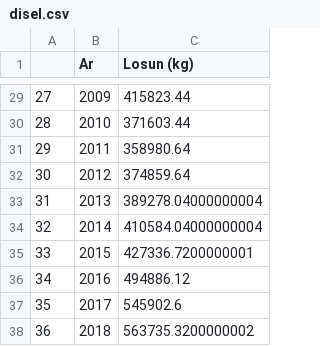
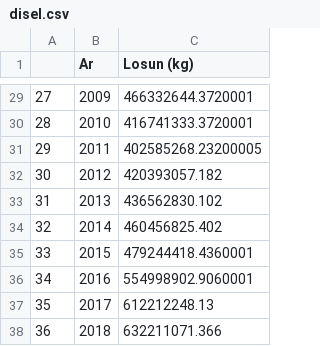
Before and after one commit to og-L/main, a CSV file: Hakkathon/disel.csv, drawn as a sheet; only a part is shown, gaps mark what is left out; the diff covers the shown part only.

```diff
--- a/Hakkathon/disel.csv
+++ b/Hakkathon/disel.csv
@@ -29,10 +29,10 @@
-27,2009,415823.44
-28,2010,371603.44
-29,2011,358980.64
-30,2012,374859.64
-31,2013,389278.04000000004
-32,2014,410584.04000000004
-33,2015,427336.7200000001
-34,2016,494886.12
-35,2017,545902.6
-36,2018,563735.3200000002
+27,2009,466332644.3720001
+28,2010,416741333.3720001
+29,2011,402585268.23200005
+30,2012,420393057.182
+31,2013,436562830.102
+32,2014,460456825.402
+33,2015,479244418.4360001
+34,2016,554998902.9060001
+35,2017,612212248.13
+36,2018,632211071.366
```
Also changed, not shown: 27 edited cells elsewhere in this file, Hakkathon/bensin.csv, 2 other files.
